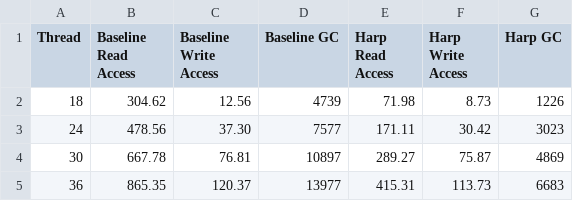
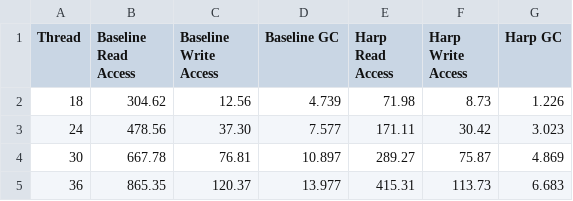
Before and after one commit to WANGHanshuo1220/easypyplot-harp-atc23, a CSV file: sec7/4.2.2 YCSB BD/MT.csv, drawn as a sheet.

```diff
--- a/sec7/4.2.2 YCSB BD/MT.csv
+++ b/sec7/4.2.2 YCSB BD/MT.csv
@@ -1,5 +1,5 @@
 Thread,Baseline Read Access,Baseline Write Access,Baseline GC,Harp Read Access,Harp Write Access,Harp GC
-18,304.62,12.56,4739,71.98,8.73,1226
-24,478.56,37.30,7577,171.11,30.42,3023
-30,667.78,76.81,10897,289.27,75.87,4869
-36,865.35,120.37,13977,415.31,113.73,6683
+18,304.62,12.56,4.739,71.98,8.73,1.226
+24,478.56,37.30,7.577,171.11,30.42,3.023
+30,667.78,76.81,10.897,289.27,75.87,4.869
+36,865.35,120.37,13.977,415.31,113.73,6.683
```
Also changed, not shown: sec7/4.2.2 YCSB BD/CCEH-P.csv, sec7/4.2.2 YCSB BD/CCEH.csv, 6 other files.
